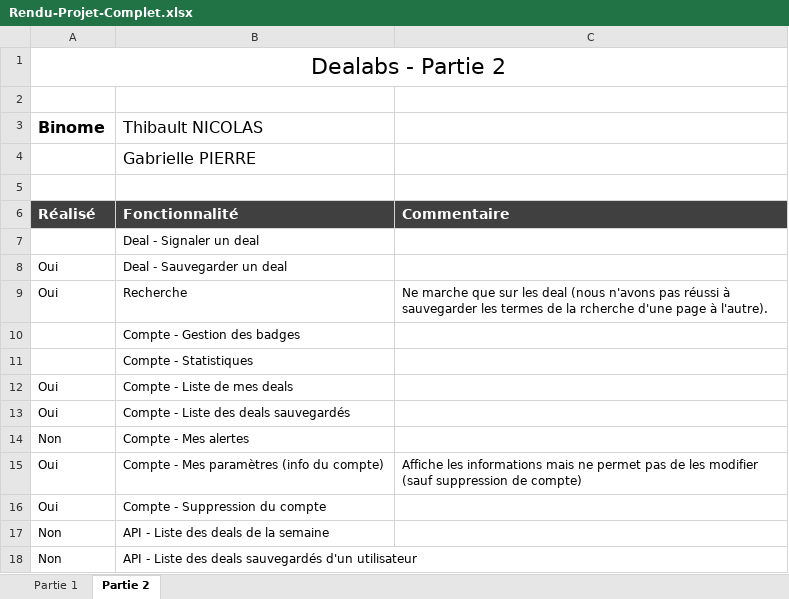
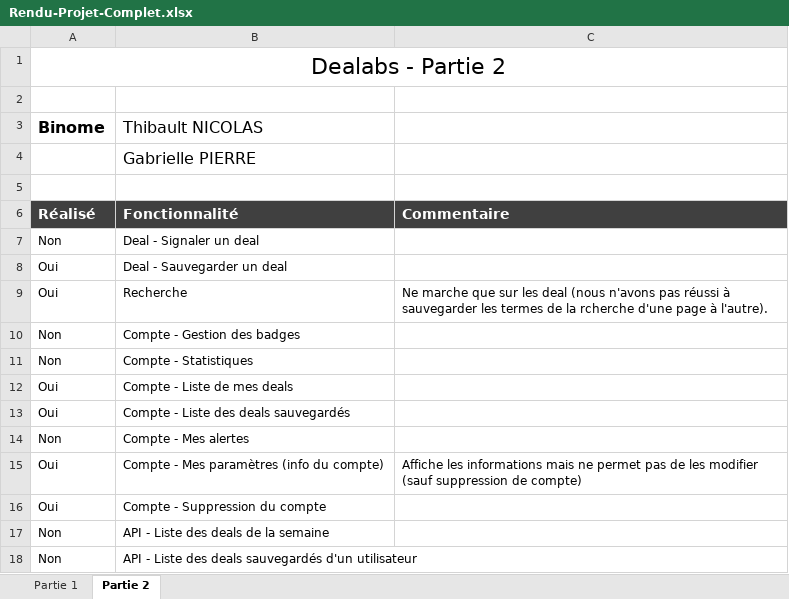
Before and after one commit to gabriellepierre/dealabs-nicolas-pierre, an Excel workbook: public/consignes/Rendu-Projet-Complet.xlsx, sheet Partie 2, drawn as a sheet; values as stored, in another font and other column widths than the file's, no borders; conditional formats not drawn; the diff names each change by its address in the sheet, - before the commit and + after, or states it on an @@ line.

Commit message:
update rendu

```diff
--- a/public/consignes/Rendu-Projet-Complet.xlsx (sheet Partie 2)
+++ b/public/consignes/Rendu-Projet-Complet.xlsx (sheet Partie 2)
-A7 (Binome): (empty)
+A7 (Binome): Non
-A10:A11 (Binome): (empty)
+A10:A11 (Binome): Non
```
